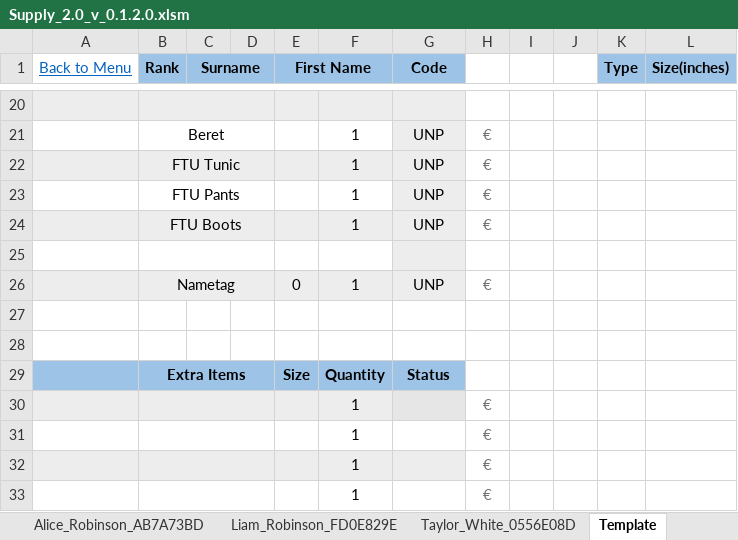
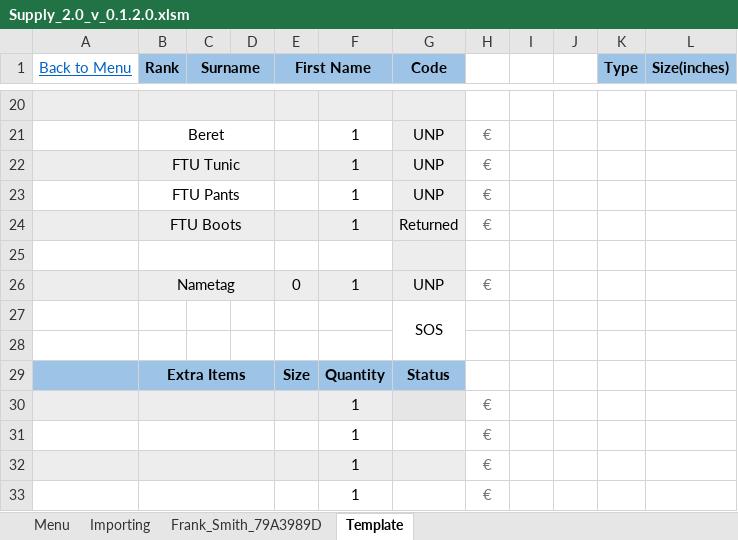
Before and after one commit to C20H12/SupplyExcel, an Excel workbook: Supply_2.0_v_0.1.2.0.xlsm, sheet Template, drawn as a sheet; only a part is shown, gaps mark what is left out; values as stored, in another font and other column widths than the file's, no borders; charts and pictures and conditional formats not drawn; the diff names each change by its address in the sheet, - before the commit and + after, or states it on an @@ line.

```diff
--- a/Supply_2.0_v_0.1.2.0.xlsm (sheet Template)
+++ b/Supply_2.0_v_0.1.2.0.xlsm (sheet Template)
-sheet tab: Alice_Robinson_AB7A73BD
-sheet tab: Liam_Robinson_FD0E829E
-sheet tab: Taylor_White_0556E08D
+sheet tab: Frank_Smith_79A3989D
-G24 (Code): UNP
+G24 (Code): Returned
-G27 (Code): (empty)
+G27 (Code): SOS
+G27:G28 merged
```
Also changed, not shown: sheet Menu, sheet Importing, other sheet tabs, charts or pictures, 15 other files.
